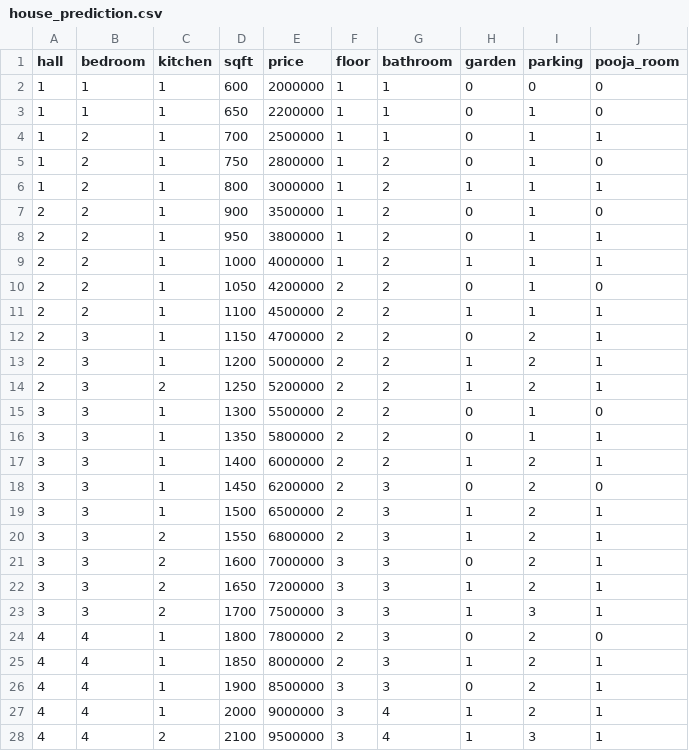
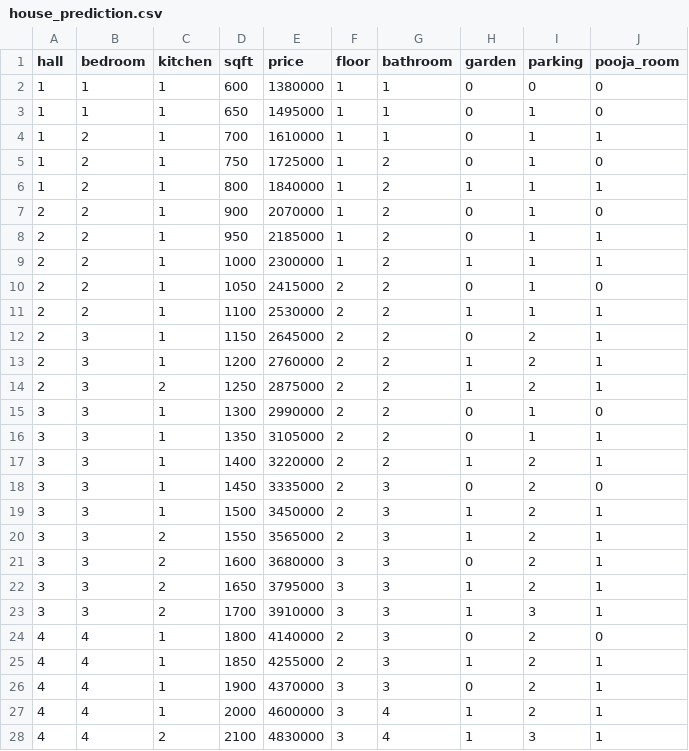
Before and after one commit to santhoshsanthosh34561-ctrl/house_price_material_predictor, a CSV file: house_prediction.csv, drawn as a sheet; only a part is shown; the diff covers the shown part only.

```diff
--- a/house_prediction.csv
+++ b/house_prediction.csv
@@ -1,28 +1,28 @@
 hall,bedroom,kitchen,sqft,price,floor,bathroom,garden,parking,pooja_room
-1,1,1,600,2000000,1,1,0,0,0
-1,1,1,650,2200000,1,1,0,1,0
-1,2,1,700,2500000,1,1,0,1,1
-1,2,1,750,2800000,1,2,0,1,0
-1,2,1,800,3000000,1,2,1,1,1
-2,2,1,900,3500000,1,2,0,1,0
-2,2,1,950,3800000,1,2,0,1,1
-2,2,1,1000,4000000,1,2,1,1,1
-2,2,1,1050,4200000,2,2,0,1,0
-2,2,1,1100,4500000,2,2,1,1,1
-2,3,1,1150,4700000,2,2,0,2,1
-2,3,1,1200,5000000,2,2,1,2,1
-2,3,2,1250,5200000,2,2,1,2,1
-3,3,1,1300,5500000,2,2,0,1,0
-3,3,1,1350,5800000,2,2,0,1,1
-3,3,1,1400,6000000,2,2,1,2,1
-3,3,1,1450,6200000,2,3,0,2,0
-3,3,1,1500,6500000,2,3,1,2,1
-3,3,2,1550,6800000,2,3,1,2,1
-3,3,2,1600,7000000,3,3,0,2,1
-3,3,2,1650,7200000,3,3,1,2,1
-3,3,2,1700,7500000,3,3,1,3,1
-4,4,1,1800,7800000,2,3,0,2,0
-4,4,1,1850,8000000,2,3,1,2,1
-4,4,1,1900,8500000,3,3,0,2,1
-4,4,1,2000,9000000,3,4,1,2,1
-4,4,2,2100,9500000,3,4,1,3,1
+1,1,1,600,1380000,1,1,0,0,0
+1,1,1,650,1495000,1,1,0,1,0
+1,2,1,700,1610000,1,1,0,1,1
+1,2,1,750,1725000,1,2,0,1,0
+1,2,1,800,1840000,1,2,1,1,1
+2,2,1,900,2070000,1,2,0,1,0
+2,2,1,950,2185000,1,2,0,1,1
+2,2,1,1000,2300000,1,2,1,1,1
+2,2,1,1050,2415000,2,2,0,1,0
+2,2,1,1100,2530000,2,2,1,1,1
+2,3,1,1150,2645000,2,2,0,2,1
+2,3,1,1200,2760000,2,2,1,2,1
+2,3,2,1250,2875000,2,2,1,2,1
+3,3,1,1300,2990000,2,2,0,1,0
+3,3,1,1350,3105000,2,2,0,1,1
+3,3,1,1400,3220000,2,2,1,2,1
+3,3,1,1450,3335000,2,3,0,2,0
+3,3,1,1500,3450000,2,3,1,2,1
+3,3,2,1550,3565000,2,3,1,2,1
+3,3,2,1600,3680000,3,3,0,2,1
+3,3,2,1650,3795000,3,3,1,2,1
+3,3,2,1700,3910000,3,3,1,3,1
+4,4,1,1800,4140000,2,3,0,2,0
+4,4,1,1850,4255000,2,3,1,2,1
+4,4,1,1900,4370000,3,3,0,2,1
+4,4,1,2000,4600000,3,4,1,2,1
+4,4,2,2100,4830000,3,4,1,3,1
```
Also changed, not shown: 23 edited cells elsewhere in this file, 3 other files.
